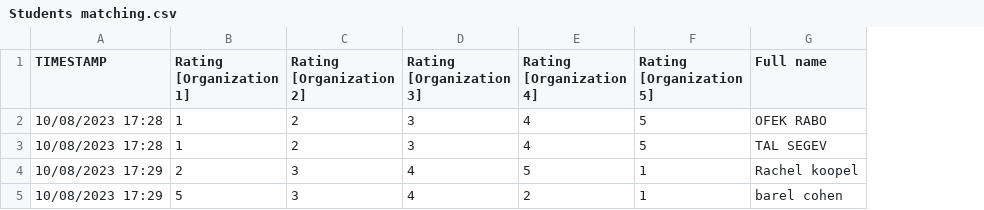
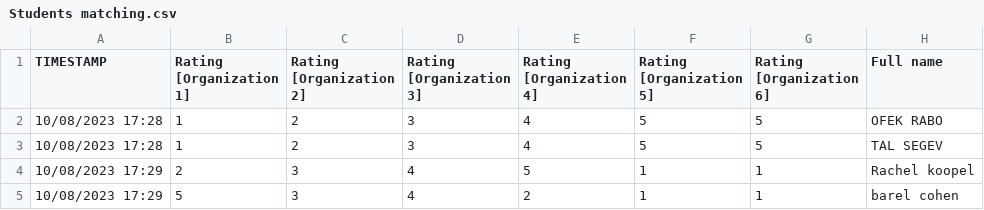
Before and after one commit to talxsegev/Gale-Shapley_Match_Algorithm, a CSV file: Students matching.csv, drawn as a sheet; the diff names each change by its address in the sheet, - before the commit and + after, or states it on an @@ line.

```diff
--- a/Students matching.csv
+++ b/Students matching.csv
+column G (Rating [Organization 6]), rows 2-5: 5 | 5 | 1 | 1
```
Also changed, not shown: 1 other file.
